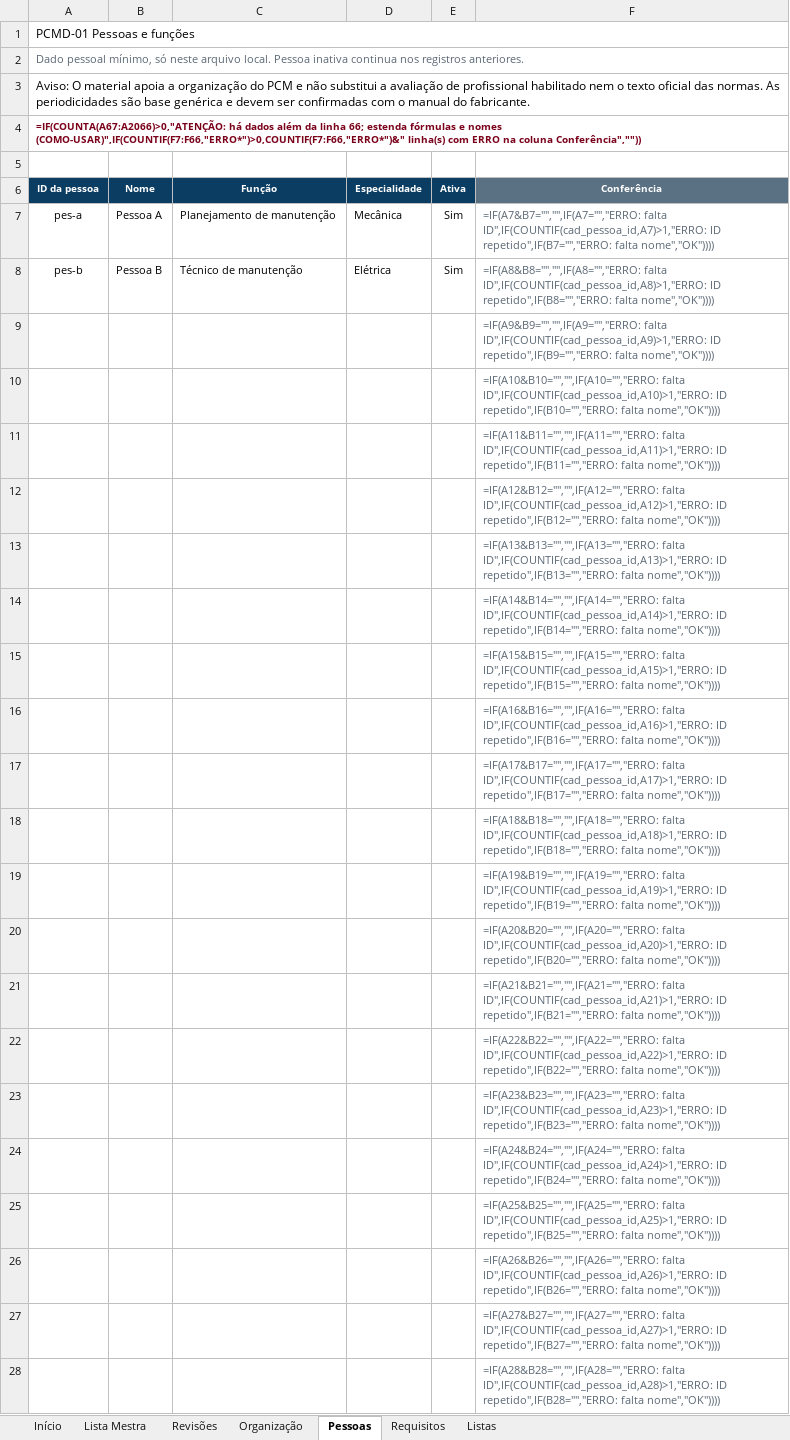
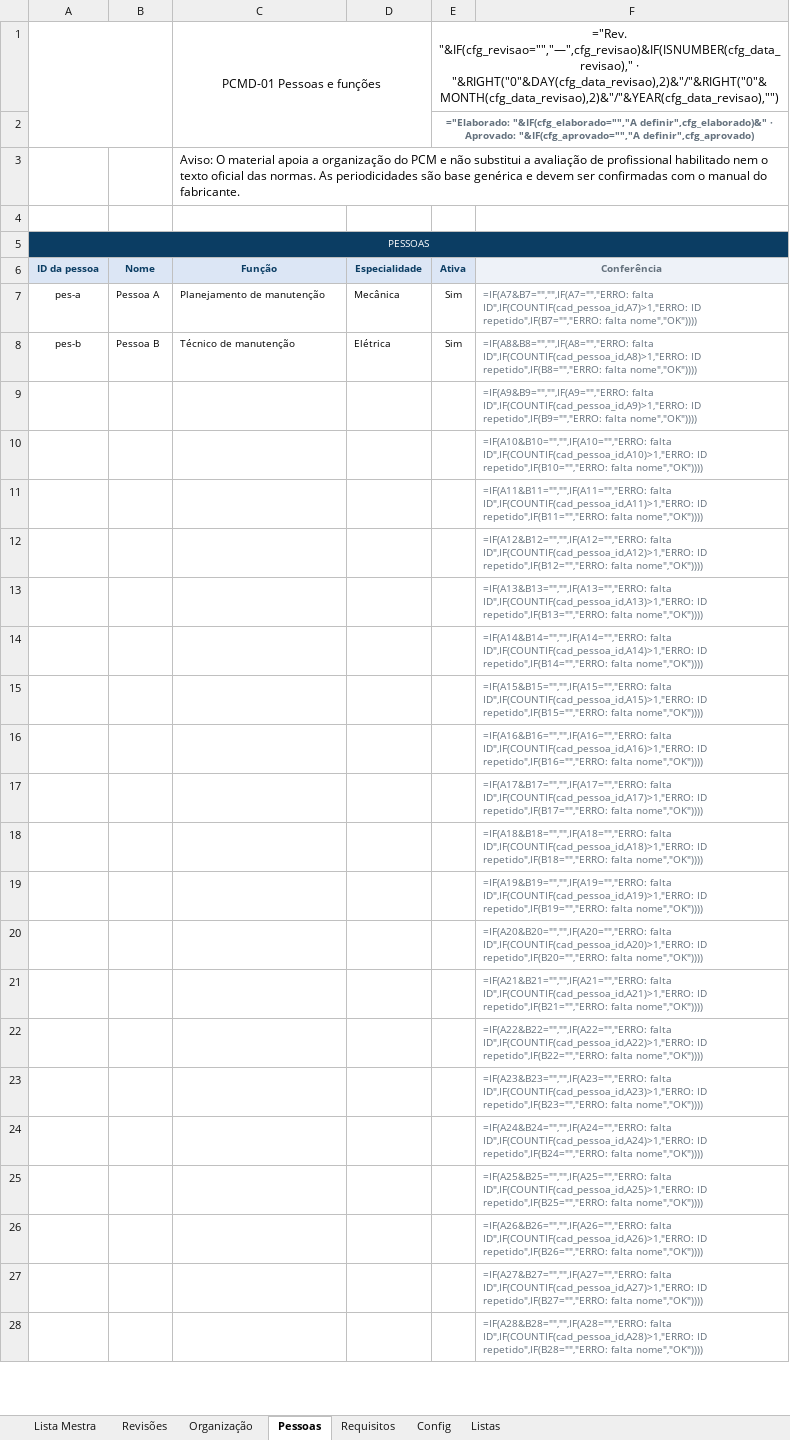
Before and after one commit to td9251156-creator/pcm-diretoold, an Excel workbook: entrega-templates/planilhas/PCMD-01-Controle-Documental-Exemplo.xlsx, sheet Pessoas, drawn as a sheet; only a part is shown; values as stored, in another font and other column widths than the file's, no borders; formulas without a stored value are shown as written; charts and pictures and conditional formats not drawn; removed rows and columns are numbered as before the commit, all else as after; the diff covers the shown part only; the diff names each change by its address in the sheet, - before the commit and + after, or states it on an @@ line.

```diff
--- a/entrega-templates/planilhas/PCMD-01-Controle-Documental-Exemplo.xlsx (sheet Pessoas)
+++ b/entrega-templates/planilhas/PCMD-01-Controle-Documental-Exemplo.xlsx (sheet Pessoas)
-sheet tab: Início
+sheet tab: Config
-row 1: PCMD-01 Pessoas e funções
-row 2: Dado pessoal mínimo, só neste arquivo local. Pessoa inativa continua nos registros anteriores.
-row 3: Aviso: O material apoia a organização do PCM e não substitui a avaliação de profissional habilitado nem o texto oficial das normas. As periodicidades são base genérica e devem ser confirmadas com o manual do fabricante.
-row 4: =IF(COUNTA(A67:A2066)>0,"ATENÇÃO: há dados além da linha 66; estenda fórmulas e nomes (COMO-USAR)",IF(COUNTIF(F7:F66,"ERRO*")>0,COUNTIF(F7:F66,"ERRO*")&" linha(s) com ERRO na coluna Conferência",""))
+row 1:  |  | PCMD-01 Pessoas e funções |  | ="Rev. "&IF(cfg_revisao="","—",cfg_revisao)&IF(ISNUMBER(cfg_data_revisao)," · "&RIGHT("0"&DAY(cfg_data_revisao),2)&"/"&RIGHT("0"&MONTH(cfg_data_revisao),2)&"/"&YEAR(cfg_data_revisao),"")
+row 2:  |  |  |  | ="Elaborado: "&IF(cfg_elaborado="","A definir",cfg_elaborado)&" · Aprovado: "&IF(cfg_aprovado="","A definir",cfg_aprovado)
+row 3:  |  | Aviso: O material apoia a organização do PCM e não substitui a avaliação de profissional habilitado nem o texto oficial das normas. As periodicidades são base genérica e devem ser confirmadas com o manual do fabricante.
+row 5: PESSOAS
@@ A6:E6 fill: #0B3D63 → #DCE6F5, text colour: #FFFFFF → #0B3D63 @@
@@ F6 fill: #5A7184 → #EEF2F8, text colour: #FFFFFF → #64717D @@
@@ A7:F8 text size: smaller @@
@@ F9:F28 text size: smaller @@
```
Also changed, not shown: cell formats elsewhere in this sheet, sheet Lista Mestra, sheet Requisitos, sheet Revisões, sheet Listas, sheet Organização, charts or pictures, entrega-templates/planilhas/PCMD-01-Controle-Documental.xlsx, entrega-templates/planilhas/PCMD-02-Ativos-Criticidade-Exemplo.xlsx, 33 other files.
